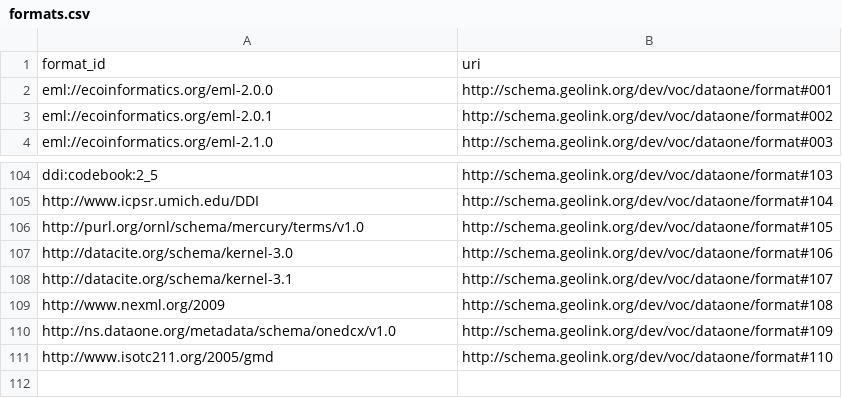
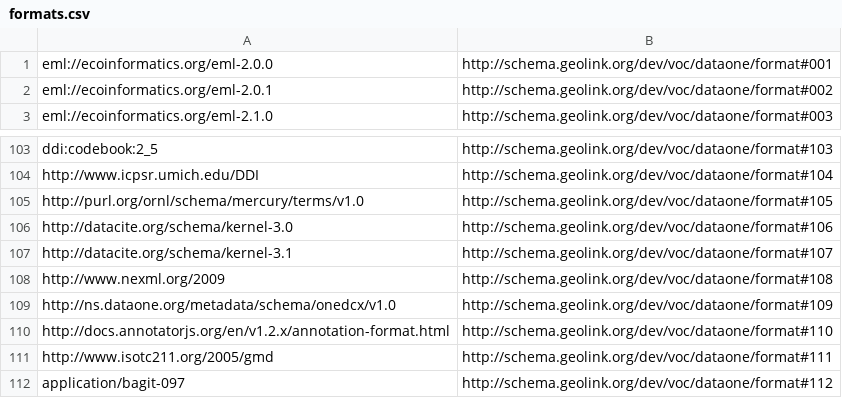
Before and after one commit to ec-geolink/design, a CSV file: data/dataone/formats/formats.csv, drawn as a sheet; only a part is shown, gaps mark what is left out.

Commit message:
Update D1 formats

```diff
--- a/data/dataone/formats/formats.csv
+++ b/data/dataone/formats/formats.csv
@@ -1,2 +1 @@
-format_id,uri
 eml://ecoinformatics.org/eml-2.0.0,http://schema.geolink.org/dev/voc/dataone/format#001
@@ -110,2 +109,4 @@ http://www.nexml.org/2009,http://schema.geolink.org/dev/voc/dataone/format#108
 http://ns.dataone.org/metadata/schema/onedcx/v1.0,http://schema.geolink.org/dev/voc/dataone/format#109
-http://www.isotc211.org/2005/gmd,http://schema.geolink.org/dev/voc/dataone/format#110
+http://docs.annotatorjs.org/en/v1.2.x/annotation-format.html,http://schema.geolink.org/dev/voc/dataone/format#110
+http://www.isotc211.org/2005/gmd,http://schema.geolink.org/dev/voc/dataone/format#111
+application/bagit-097,http://schema.geolink.org/dev/voc/dataone/format#112
```
Also changed, not shown: 2 other files.
